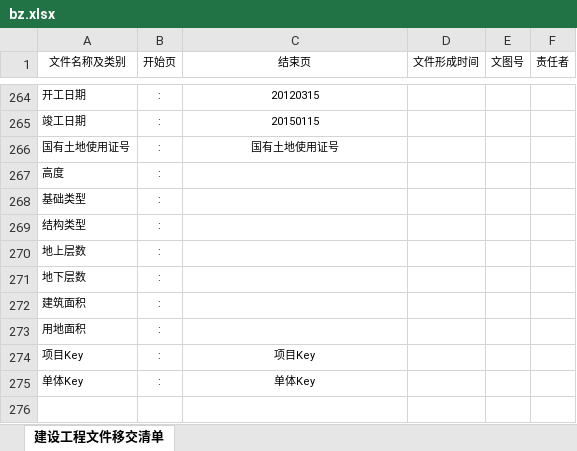
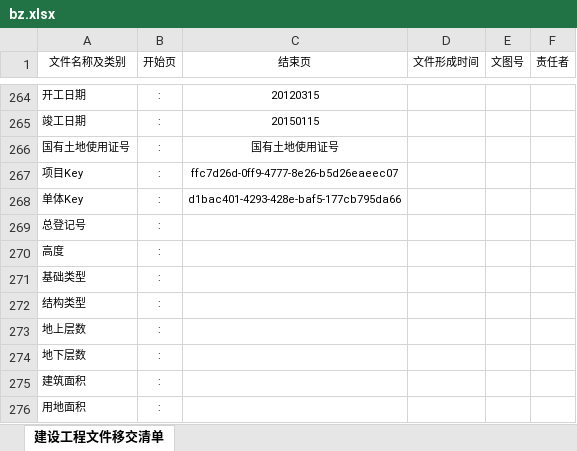
Before and after one commit to tryhear/info, an Excel workbook: bak/bz/bz.xlsx, sheet 建设工程文件移交清单, drawn as a sheet; only a part is shown, gaps mark what is left out; values as stored, in another font and other column widths than the file's, no borders; removed rows and columns are numbered as before the commit, all else as after; the diff names each change by its address in the sheet, - before the commit and + after, or states it on an @@ line.

```diff
--- a/bak/bz/bz.xlsx (sheet 建设工程文件移交清单)
+++ b/bak/bz/bz.xlsx (sheet 建设工程文件移交清单)
+row 267: 项目Key | : | ffc7d26d-0ff9-4777-8e26-b5d26eaeec07
+row 268: 单体Key | : | d1bac401-4293-428e-baf5-177cb795da66
+row 269: 总登记号 | :
-row 274: 项目Key | : | 项目Key
-row 275: 单体Key | : | 单体Key
```
Also changed, not shown: 3 other files.
